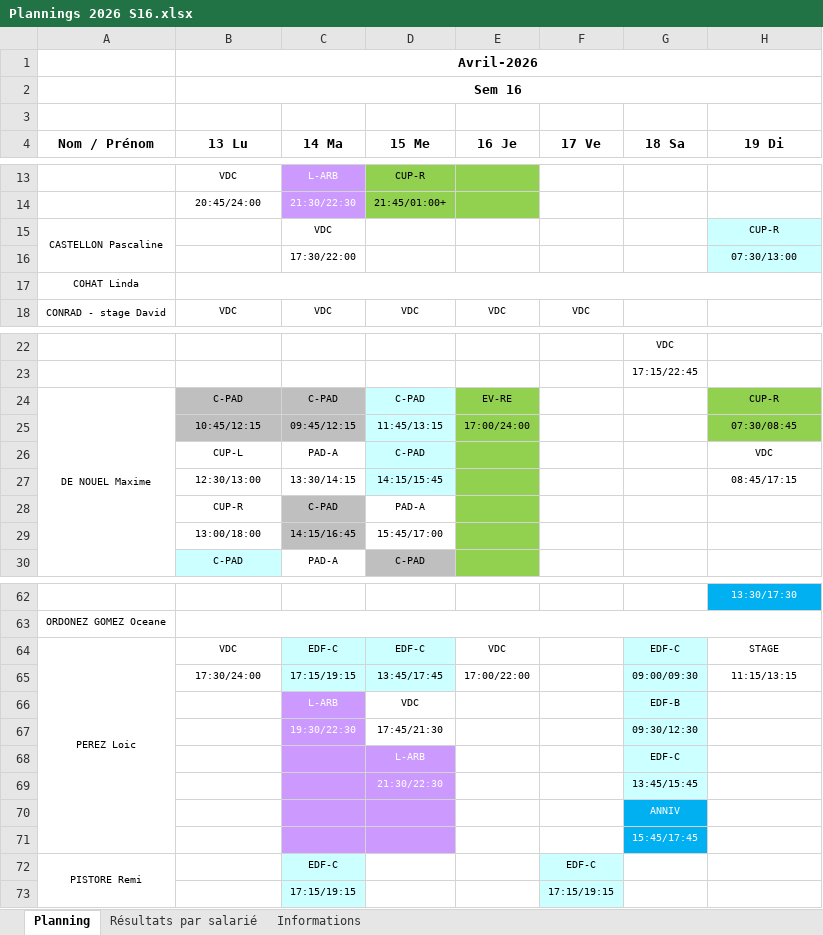
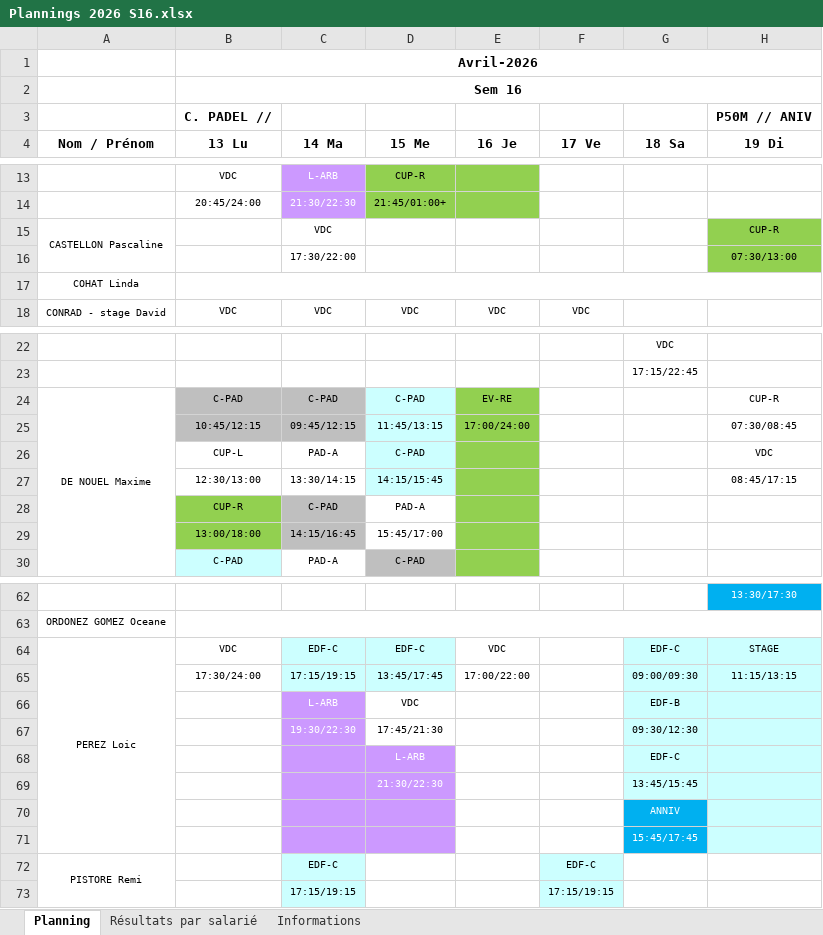
Before and after one commit to OhLaPey/planning-urbansoccer, an Excel workbook: Plannings 2026 S16.xlsx, sheet Planning, drawn as a sheet; only a part is shown, gaps mark what is left out; values as stored, in another font and other column widths than the file's, no borders; charts and pictures not drawn; the diff names each change by its address in the sheet, - before the commit and + after, or states it on an @@ line.

Commit message:
Sync planning SharePoint : S16

```diff
--- a/Plannings 2026 S16.xlsx (sheet Planning)
+++ b/Plannings 2026 S16.xlsx (sheet Planning)
-row 3: (empty)
+row 3:  | C. PADEL // |  |  |  |  |  | P50M // ANIV
-H15:H16 fill: #CCFFFF
+H15:H16 fill: #92D050
-H24:H25 fill: #92D050
+H24:H25 fill: none
-B28:B29 fill: none
+B28:B29 fill: #92D050
-H64:H71 fill: none
+H64:H71 fill: #CCFFFF
```
